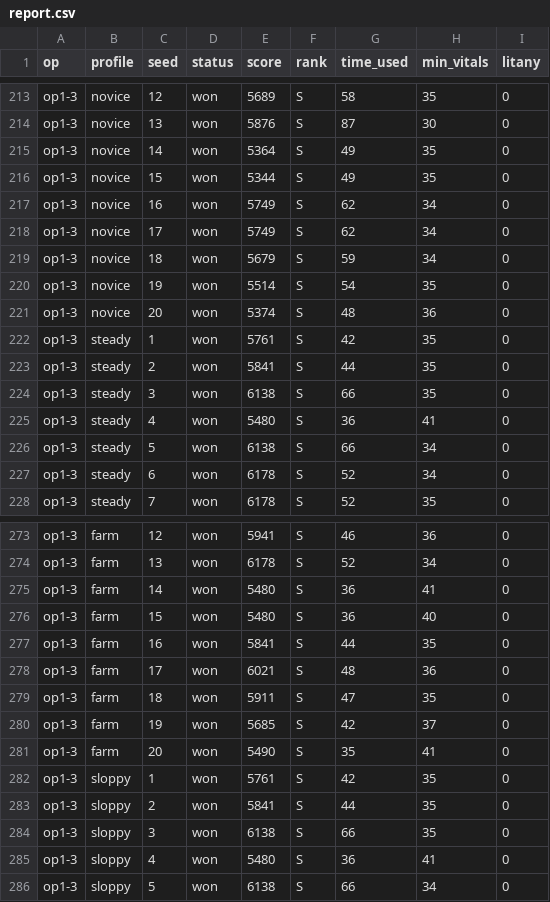
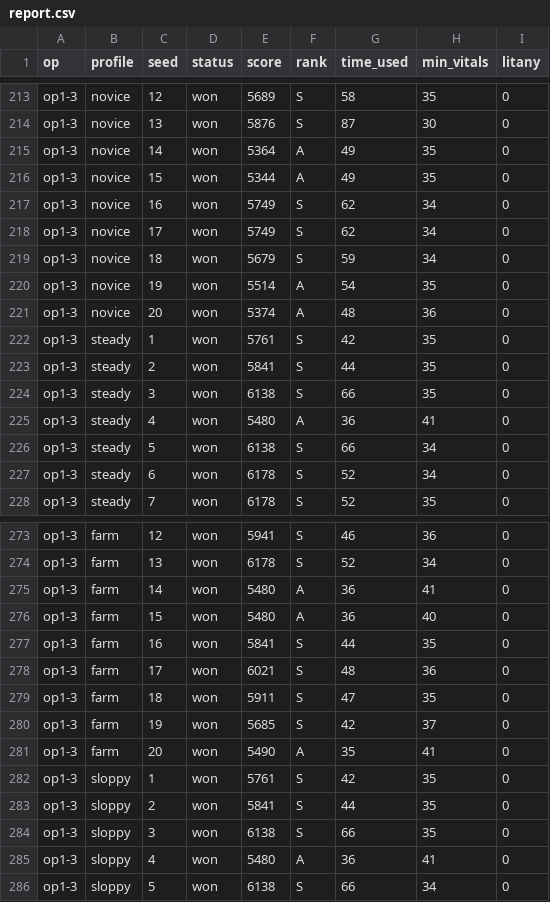
Before and after one commit to blizzxx2-dev/tsc, a CSV file: docs/balance/report.csv, drawn as a sheet; only a part is shown, gaps mark what is left out; the diff covers the shown part only.

```diff
--- a/docs/balance/report.csv
+++ b/docs/balance/report.csv
@@ -214,4 +214,4 @@ op1-3,novice,12,won,5689,S,58,35,0
 op1-3,novice,13,won,5876,S,87,30,0
-op1-3,novice,14,won,5364,S,49,35,0
-op1-3,novice,15,won,5344,S,49,35,0
+op1-3,novice,14,won,5364,A,49,35,0
+op1-3,novice,15,won,5344,A,49,35,0
 op1-3,novice,16,won,5749,S,62,34,0
@@ -219,4 +219,4 @@ op1-3,novice,17,won,5749,S,62,34,0
 op1-3,novice,18,won,5679,S,59,34,0
-op1-3,novice,19,won,5514,S,54,35,0
-op1-3,novice,20,won,5374,S,48,36,0
+op1-3,novice,19,won,5514,A,54,35,0
+op1-3,novice,20,won,5374,A,48,36,0
 op1-3,steady,1,won,5761,S,42,35,0
@@ -224,3 +224,3 @@ op1-3,steady,2,won,5841,S,44,35,0
 op1-3,steady,3,won,6138,S,66,35,0
-op1-3,steady,4,won,5480,S,36,41,0
+op1-3,steady,4,won,5480,A,36,41,0
 op1-3,steady,5,won,6138,S,66,34,0
@@ -274,4 +274,4 @@ op1-3,farm,12,won,5941,S,46,36,0
 op1-3,farm,13,won,6178,S,52,34,0
-op1-3,farm,14,won,5480,S,36,41,0
-op1-3,farm,15,won,5480,S,36,40,0
+op1-3,farm,14,won,5480,A,36,41,0
+op1-3,farm,15,won,5480,A,36,40,0
 op1-3,farm,16,won,5841,S,44,35,0
@@ -280,3 +280,3 @@ op1-3,farm,18,won,5911,S,47,35,0
 op1-3,farm,19,won,5685,S,42,37,0
-op1-3,farm,20,won,5490,S,35,41,0
+op1-3,farm,20,won,5490,A,35,41,0
 op1-3,sloppy,1,won,5761,S,42,35,0
@@ -284,3 +284,3 @@ op1-3,sloppy,2,won,5841,S,44,35,0
 op1-3,sloppy,3,won,6138,S,66,35,0
-op1-3,sloppy,4,won,5480,S,36,41,0
+op1-3,sloppy,4,won,5480,A,36,41,0
 op1-3,sloppy,5,won,6138,S,66,34,0
```
Also changed, not shown: 8 edited cells elsewhere in this file.
